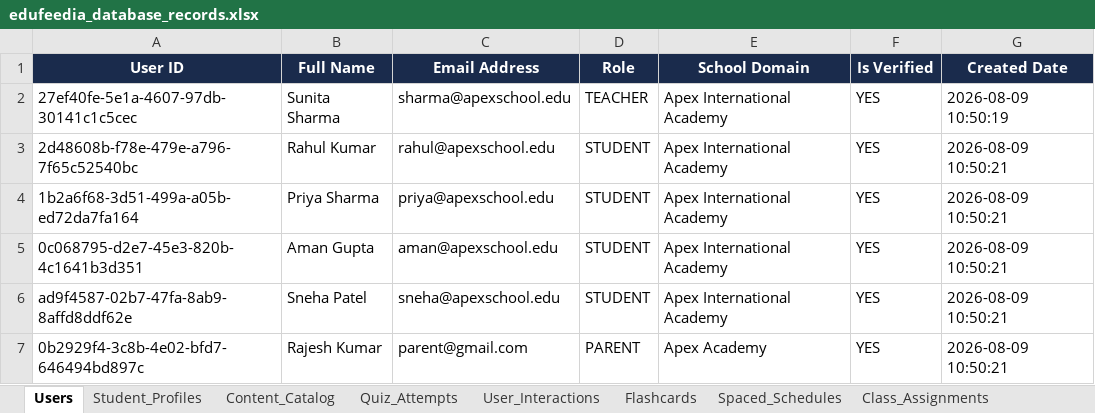
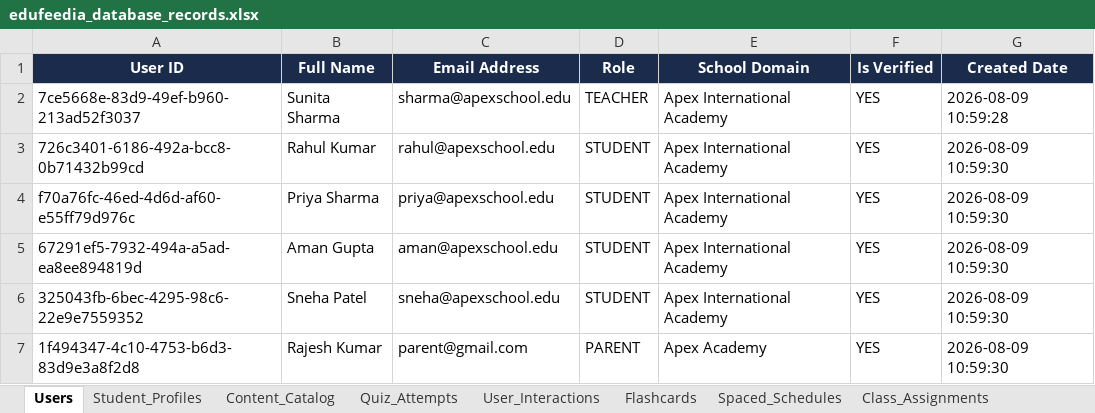
Before and after one commit to rehan0018/Edufeedia, an Excel workbook: edufeedia_database_records.xlsx, sheet Users, drawn as a sheet; values as stored, in another font and other column widths than the file's, no borders; the diff names each change by its address in the sheet, - before the commit and + after, or states it on an @@ line.

```diff
--- a/edufeedia_database_records.xlsx (sheet Users)
+++ b/edufeedia_database_records.xlsx (sheet Users)
-A2 (User ID): 27ef40fe-5e1a-4607-97db-30141c1c5cec
+A2 (User ID): 7ce5668e-83d9-49ef-b960-213ad52f3037
-G2 (Created Date): 2026-08-09 10:50:19
+G2 (Created Date): 2026-08-09 10:59:28
-A3 (User ID): 2d48608b-f78e-479e-a796-7f65c52540bc
+A3 (User ID): 726c3401-6186-492a-bcc8-0b71432b99cd
-G3:G7 (Created Date): 2026-08-09 10:50:21
+G3:G7 (Created Date): 2026-08-09 10:59:30
-A4 (User ID): 1b2a6f68-3d51-499a-a05b-ed72da7fa164
+A4 (User ID): f70a76fc-46ed-4d6d-af60-e55ff79d976c
-A5 (User ID): 0c068795-d2e7-45e3-820b-4c1641b3d351
+A5 (User ID): 67291ef5-7932-494a-a5ad-ea8ee894819d
-A6 (User ID): ad9f4587-02b7-47fa-8ab9-8affd8ddf62e
+A6 (User ID): 325043fb-6bec-4295-98c6-22e9e7559352
-A7 (User ID): 0b2929f4-3c8b-4e02-bfd7-646494bd897c
+A7 (User ID): 1f494347-4c10-4753-b6d3-83d9e3a8f2d8
```
Also changed, not shown: sheet User_Interactions, sheet Content_Catalog, sheet Flashcards, sheet Quiz_Attempts, sheet Student_Profiles, sheet Class_Assignments, 1 more sheet, 8 other files.
